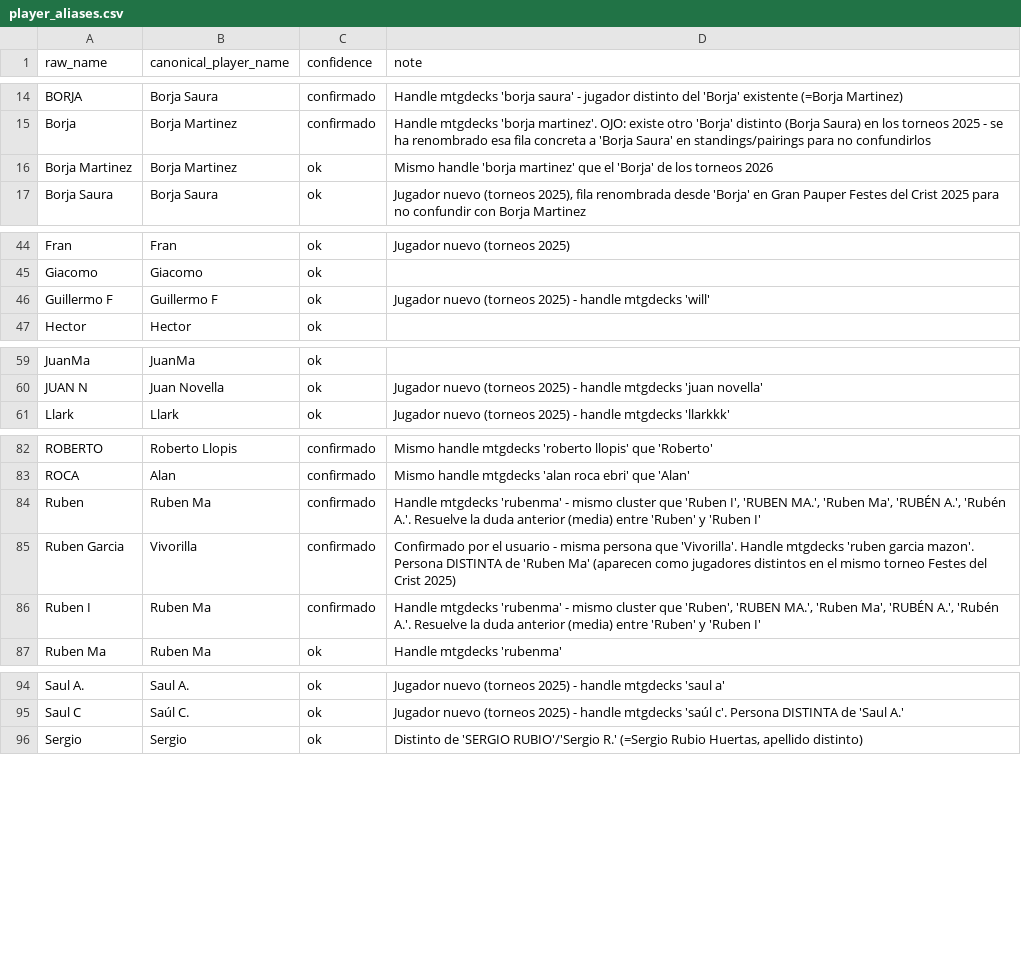
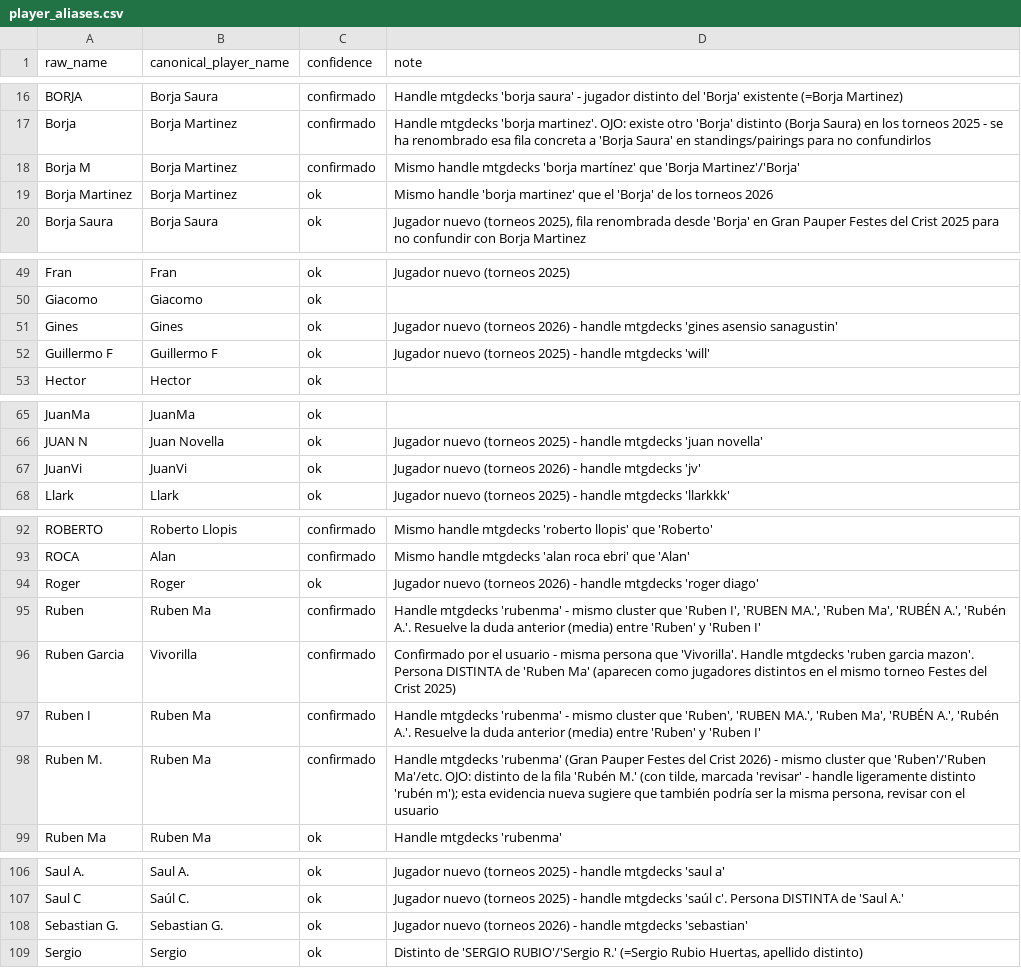
Before and after one commit to Temple-From-Below/tfb-tournaments, a CSV file: data/player_aliases.csv, drawn as a sheet; only a part is shown, gaps mark what is left out; the diff covers the shown part only; the diff names each change by its address in the sheet, - before the commit and + after, or states it on an @@ line.

```diff
--- a/data/player_aliases.csv
+++ b/data/player_aliases.csv
+row 18: Borja M | Borja Martinez | confirmado | Mismo handle mtgdecks 'borja martínez' que 'Borja Martinez'/'Borja'
+row 51: Gines | Gines | ok | Jugador nuevo (torneos 2026) - handle mtgdecks 'gines asensio sanagustin'
+row 67: JuanVi | JuanVi | ok | Jugador nuevo (torneos 2026) - handle mtgdecks 'jv'
+row 94: Roger | Roger | ok | Jugador nuevo (torneos 2026) - handle mtgdecks 'roger diago'
+row 98: Ruben M. | Ruben Ma | confirmado | Handle mtgdecks 'rubenma' (Gran Pauper Festes del Crist 2026) - mismo cluster que 'Ruben'/'Ruben Ma'/etc. OJO: distinto de la fila 'Rubén M.' (con tilde, marcada 'revisar' - handle ligeramente distinto 'rubén m'); esta evidencia nueva sugiere que también podría ser la misma persona, revisar con el usuario
+row 108: Sebastian G. | Sebastian G. | ok | Jugador nuevo (torneos 2026) - handle mtgdecks 'sebastian'
```
Also changed, not shown: 7 added rows elsewhere in this file, data/tournament_standings.csv, data/tournaments_info.csv, 7 other files.
